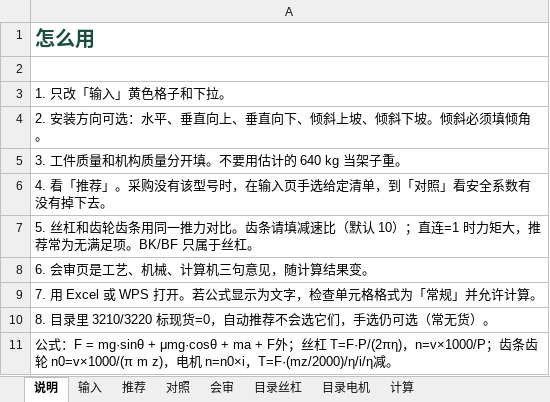
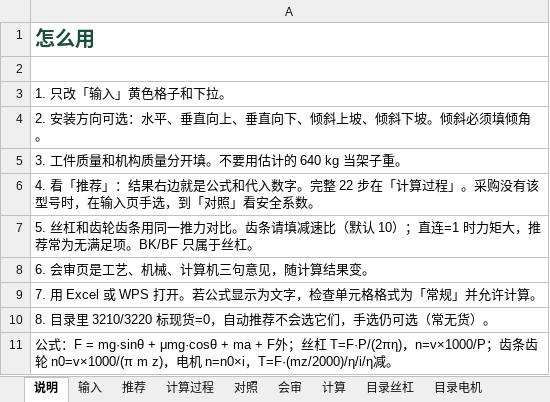
Before and after one commit to noko119/noko119, an Excel workbook: 电机丝杠选型/伺服步进丝杠齿条选型.xlsx, sheet 说明, drawn as a sheet; values as stored, in another font and other column widths than the file's, no borders; the diff names each change by its address in the sheet, - before the commit and + after, or states it on an @@ line.

```diff
--- a/电机丝杠选型/伺服步进丝杠齿条选型.xlsx (sheet 说明)
+++ b/电机丝杠选型/伺服步进丝杠齿条选型.xlsx (sheet 说明)
+sheet tab: 计算过程
@@ sheet tab order changed: 说明 | 输入 | 推荐 | 计算过程 | 对照 | 会审 | 计算 | 目录丝杠 | 目录电机 @@
-A6: …「推荐」。采购没有该型号时，在输入页手选给定清单，到「对照」看安全系数有没有掉下去。
+A6: …「推荐」：结果右边就是公式和代入数字。完整 22 步在「计算过程」。采购没有该型号时，在输入页手选，到「对照」看安全系数。
```
Also changed, not shown: sheet 推荐, sheet 计算, sheet 对照, sheet 输入, 2 other files.
